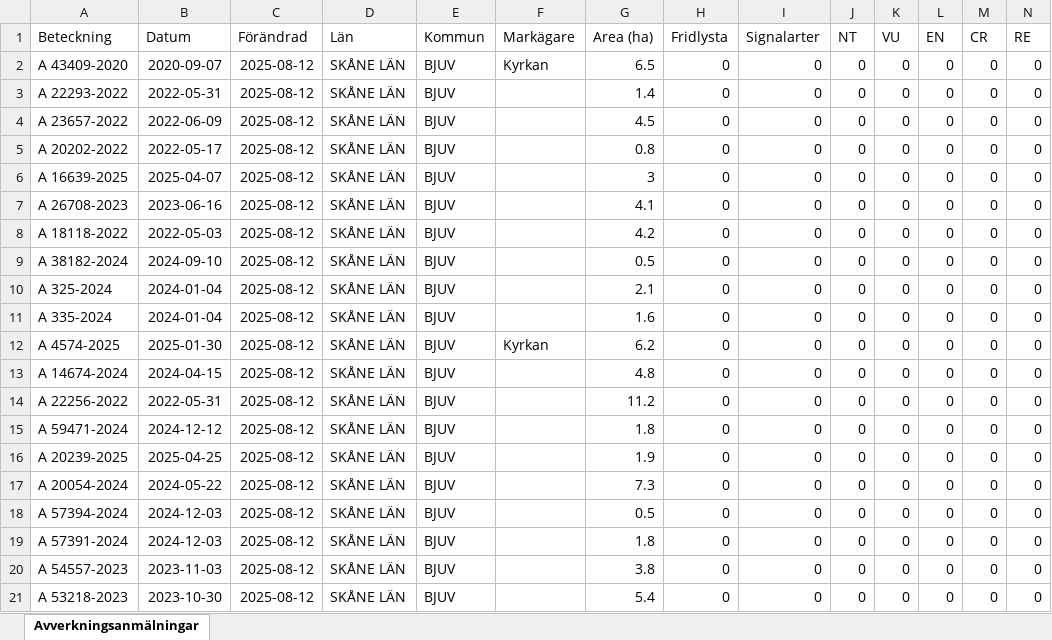
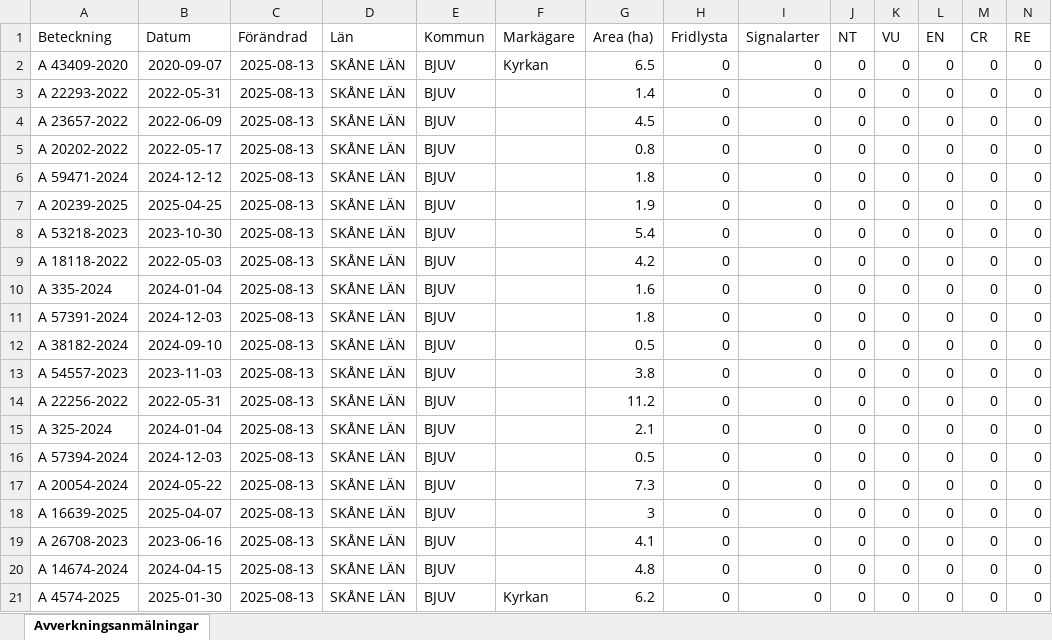
Before and after one commit to klasma/Logging_1260, an Excel workbook: Översikt BJUV.xlsx, sheet Avverkningsanmälningar, drawn as a sheet; only a part is shown; values as stored, in another font and other column widths than the file's, no borders; removed rows and columns are numbered as before the commit, all else as after; rows hold the shown columns only; the diff names each change by its address in the sheet, - before the commit and + after, or states it on an @@ line.

```diff
--- a/Översikt BJUV.xlsx (sheet Avverkningsanmälningar)
+++ b/Översikt BJUV.xlsx (sheet Avverkningsanmälningar)
-C2:C5 (Förändrad): 2025-08-12
+C2:C5 (Förändrad): 2025-08-13
+row 6: A 59471-2024 | 2024-12-12 | 2025-08-13 | SKÅNE LÄN | BJUV |  | 1.8 | 0 | 0 | 0 | 0 | 0 | 0 | 0
-A7 (Beteckning): A 16639-2025
+A7 (Beteckning): A 20239-2025
-B7 (Datum): 2025-04-07
+B7 (Datum): 2025-04-25
-C7:C9 (Förändrad): 2025-08-12
+C7:C9 (Förändrad): 2025-08-13
-G7 (Area (ha)): 3
+G7 (Area (ha)): 1.9
-A8 (Beteckning): A 26708-2023
+A8 (Beteckning): A 53218-2023
-B8 (Datum): 2023-06-16
+B8 (Datum): 2023-10-30
-G8 (Area (ha)): 4.1
+G8 (Area (ha)): 5.4
-row 9: A 38182-2024 | 2024-09-10 | 2025-08-12 | SKÅNE LÄN | BJUV |  | 0.5 | 0 | 0 | 0 | 0 | 0 | 0 | 0
-row 10: A 325-2024 | 2024-01-04 | 2025-08-12 | SKÅNE LÄN | BJUV |  | 2.1 | 0 | 0 | 0 | 0 | 0 | 0 | 0
-C10:C12 (Förändrad): 2025-08-12
+C10:C12 (Förändrad): 2025-08-13
-A11 (Beteckning): A 4574-2025
+A11 (Beteckning): A 57391-2024
-B11 (Datum): 2025-01-30
+B11 (Datum): 2024-12-03
-F11 (Markägare): Kyrkan
+F11 (Markägare): (empty)
-G11 (Area (ha)): 6.2
+G11 (Area (ha)): 1.8
-A12 (Beteckning): A 14674-2024
+A12 (Beteckning): A 38182-2024
-B12 (Datum): 2024-04-15
+B12 (Datum): 2024-09-10
-G12 (Area (ha)): 4.8
+G12 (Area (ha)): 0.5
+row 13: A 54557-2023 | 2023-11-03 | 2025-08-13 | SKÅNE LÄN | BJUV |  | 3.8 | 0 | 0 | 0 | 0 | 0 | 0 | 0
-C14:C21 (Förändrad): 2025-08-12
+C14:C21 (Förändrad): 2025-08-13
-A15 (Beteckning): A 59471-2024
+A15 (Beteckning): A 325-2024
-B15 (Datum): 2024-12-12
+B15 (Datum): 2024-01-04
-G15 (Area (ha)): 1.8
+G15 (Area (ha)): 2.1
-A16 (Beteckning): A 20239-2025
+A16 (Beteckning): A 57394-2024
-B16 (Datum): 2025-04-25
+B16 (Datum): 2024-12-03
-G16 (Area (ha)): 1.9
+G16 (Area (ha)): 0.5
-A18 (Beteckning): A 57394-2024
+A18 (Beteckning): A 16639-2025
-B18 (Datum): 2024-12-03
+B18 (Datum): 2025-04-07
-G18 (Area (ha)): 0.5
+G18 (Area (ha)): 3
-A19 (Beteckning): A 57391-2024
+A19 (Beteckning): A 26708-2023
-B19 (Datum): 2024-12-03
+B19 (Datum): 2023-06-16
-G19 (Area (ha)): 1.8
+G19 (Area (ha)): 4.1
-A20 (Beteckning): A 54557-2023
+A20 (Beteckning): A 14674-2024
-B20 (Datum): 2023-11-03
+B20 (Datum): 2024-04-15
-G20 (Area (ha)): 3.8
+G20 (Area (ha)): 4.8
-A21 (Beteckning): A 53218-2023
+A21 (Beteckning): A 4574-2025
-B21 (Datum): 2023-10-30
+B21 (Datum): 2025-01-30
-F21 (Markägare): (empty)
+F21 (Markägare): Kyrkan
-G21 (Area (ha)): 5.4
+G21 (Area (ha)): 6.2
```
Also changed, not shown: 1 other file.
